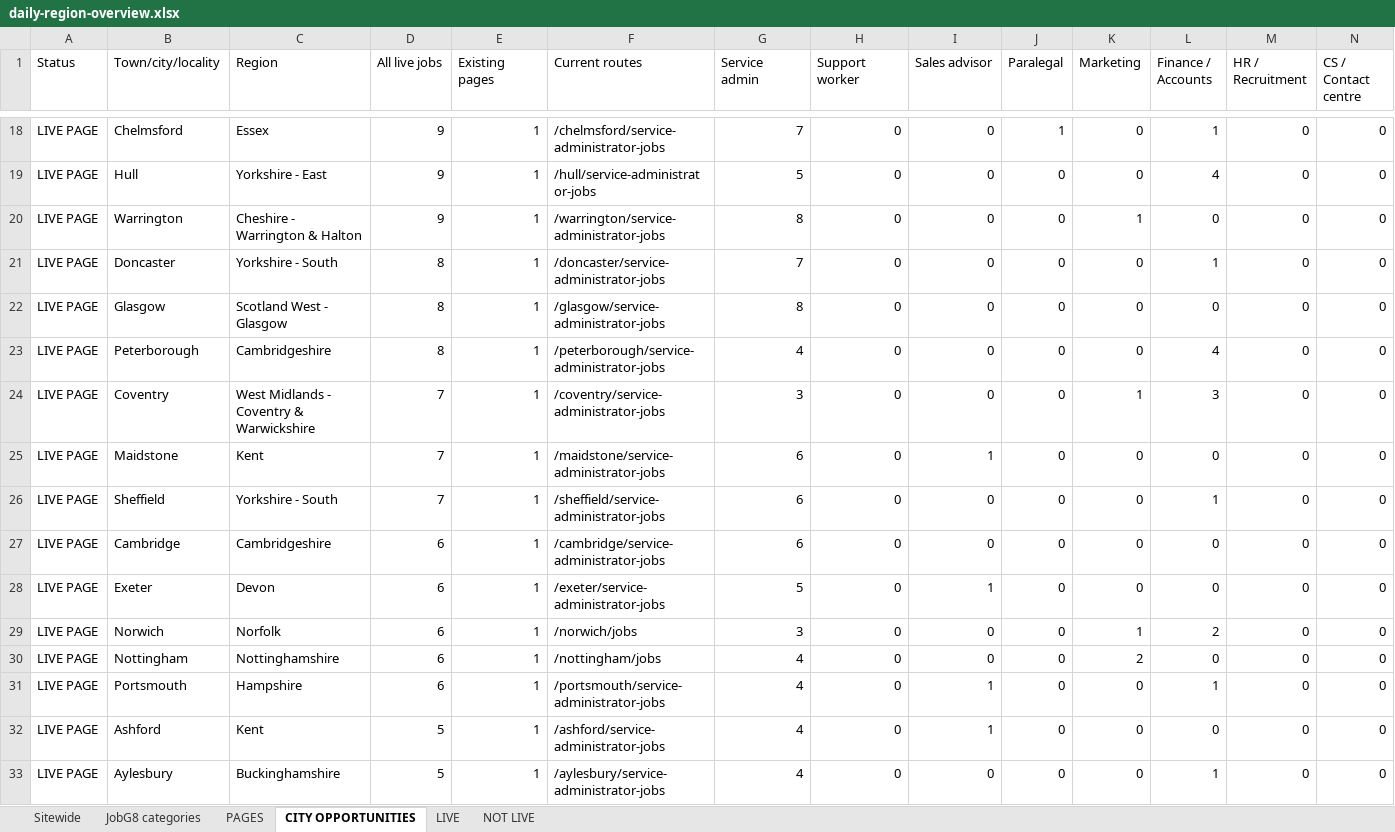
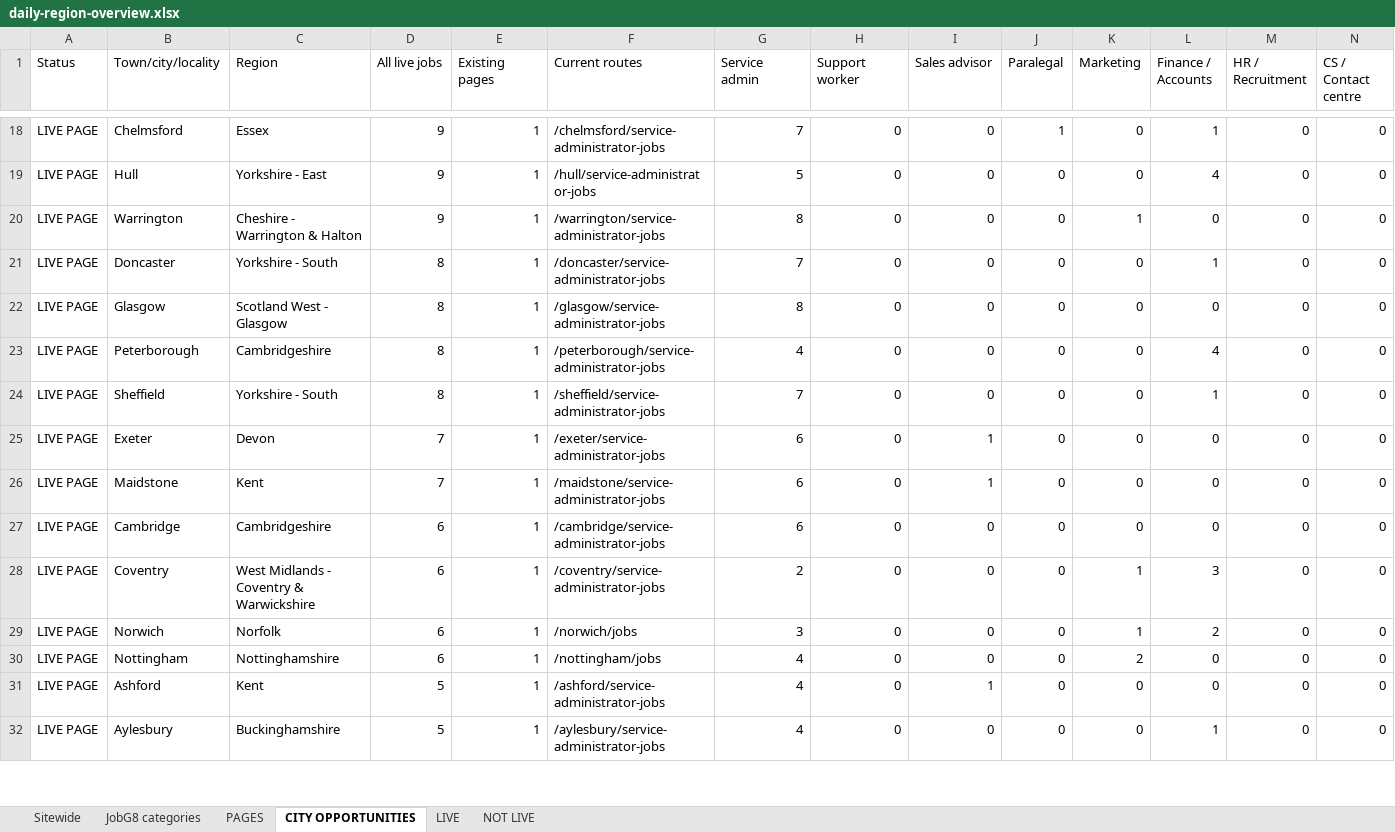
Before and after one commit to Jopa10/ontapjobsearch.com, an Excel workbook: pipeline/reports-daily/daily-region-overview.xlsx, sheet CITY OPPORTUNITIES, drawn as a sheet; only a part is shown, gaps mark what is left out; values as stored, in another font and other column widths than the file's, no cell formats; removed rows and columns are numbered as before the commit, all else as after; rows hold the shown columns only; the diff covers the shown part only; the diff names each change by its address in the sheet, - before the commit and + after, or states it on an @@ line.

```diff
--- a/pipeline/reports-daily/daily-region-overview.xlsx (sheet CITY OPPORTUNITIES)
+++ b/pipeline/reports-daily/daily-region-overview.xlsx (sheet CITY OPPORTUNITIES)
+row 24: LIVE PAGE | Sheffield | Yorkshire - South | 8 | 1 | /sheffield/service-administrator-jobs | 7 | 0 | 0 | 0 | 0 | 1 | 0 | 0
-B25 (Town/city/locality): Coventry
+B25 (Town/city/locality): Exeter
-C25 (Region): West Midlands - Coventry & Warwickshire
+C25 (Region): Devon
-F25 (Current routes): /coventry/service-administrator-jobs
+F25 (Current routes): /exeter/service-administrator-jobs
-G25 (Service admin): 3
+G25 (Service admin): 6
-I25 (Sales advisor): 0
+I25 (Sales advisor): 1
-K25 (Marketing): 1
+K25 (Marketing): 0
-L25 (Finance / Accounts): 3
+L25 (Finance / Accounts): 0
-row 26: LIVE PAGE | Sheffield | Yorkshire - South | 7 | 1 | /sheffield/service-administrator-jobs | 6 | 0 | 0 | 0 | 0 | 1 | 0 | 0
-B28 (Town/city/locality): Exeter
+B28 (Town/city/locality): Coventry
-C28 (Region): Devon
+C28 (Region): West Midlands - Coventry & Warwickshire
-F28 (Current routes): /exeter/service-administrator-jobs
+F28 (Current routes): /coventry/service-administrator-jobs
-G28 (Service admin): 5
+G28 (Service admin): 2
-I28 (Sales advisor): 1
+I28 (Sales advisor): 0
-K28 (Marketing): 0
+K28 (Marketing): 1
-L28 (Finance / Accounts): 0
+L28 (Finance / Accounts): 3
-row 31: LIVE PAGE | Portsmouth | Hampshire | 6 | 1 | /portsmouth/service-administrator-jobs | 4 | 0 | 1 | 0 | 0 | 1 | 0 | 0
```
Also changed, not shown: 10 added rows, 8 removed rows and 2 edited cells elsewhere in this sheet, sheet PAGES, sheet LIVE, cell formats, 1 other file.
